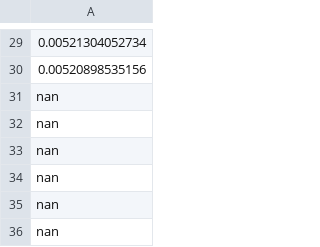
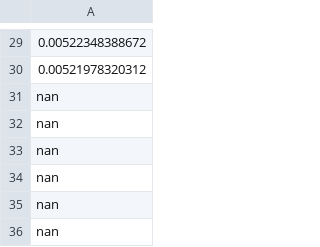
Before and after one commit to nukui-s/sscomdetection, a CSV file: cost/clip_adam_LRF_500_5_50_100_100_0.3.csv, drawn as a sheet; only a part is shown, gaps mark what is left out; the diff covers the shown part only.

```diff
--- a/cost/clip_adam_LRF_500_5_50_100_100_0.3.csv
+++ b/cost/clip_adam_LRF_500_5_50_100_100_0.3.csv
@@ -29,3 +29,3 @@
-0.00521304052734
-0.00520898535156
+0.00522348388672
+0.00521978320312
 nan
```
Also changed, not shown: 28 edited cells elsewhere in this file, cost/abs_adam_LRF_500_5_50_100_100_0.3.csv, cost/abs_sgd_LRF_500_5_50_100_100_0.3.csv, 47 other files.
